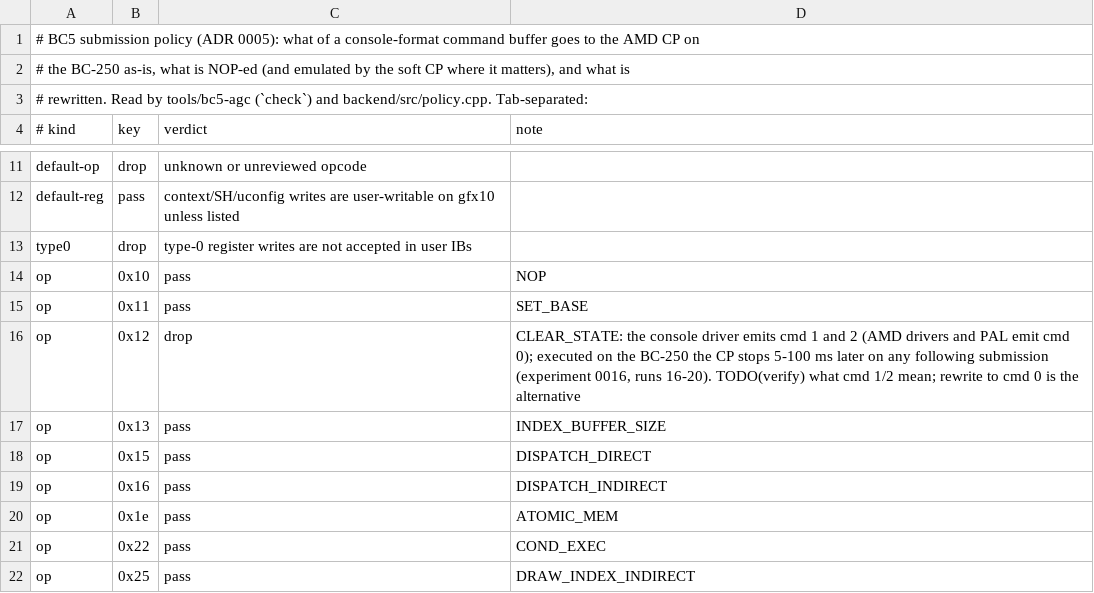
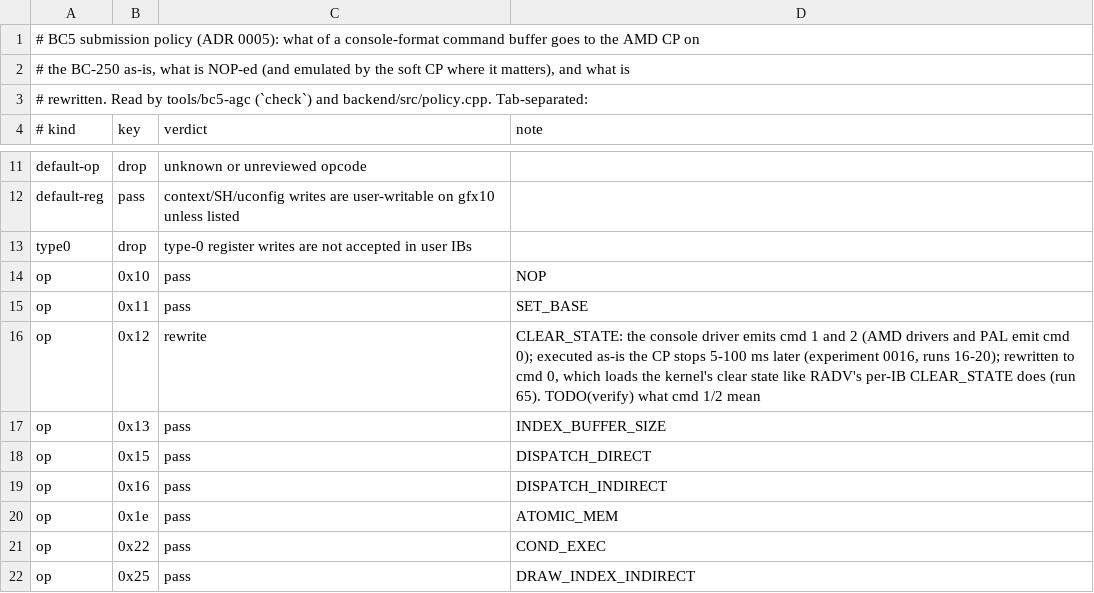
Before and after one commit to RedMadKnight/BC5, a TSV file: backend/policy/pm4-policy.tsv, drawn as a sheet; only a part is shown, gaps mark what is left out.

```diff
--- a/backend/policy/pm4-policy.tsv
+++ b/backend/policy/pm4-policy.tsv
@@ -15,3 +15,3 @@ op	0x10	pass	NOP
 op	0x11	pass	SET_BASE
-op	0x12	drop	CLEAR_STATE: the console driver emits cmd 1 and 2 (AMD drivers and PAL emit cmd 0); executed on the BC-250 the CP stops 5-100 ms later on any following submission (experiment 0016, runs 16-20). TODO(verify) what cmd 1/2 mean; rewrite to cmd 0 is the alternative
+op	0x12	rewrite	CLEAR_STATE: the console driver emits cmd 1 and 2 (AMD drivers and PAL emit cmd 0); executed as-is the CP stops 5-100 ms later (experiment 0016, runs 16-20); rewritten to cmd 0, which loads the kernel's clear state like RADV's per-IB CLEAR_STATE does (run 65). TODO(verify) what cmd 1/2 mean
 op	0x13	pass	INDEX_BUFFER_SIZE
```
Also changed, not shown: 4 other files.
